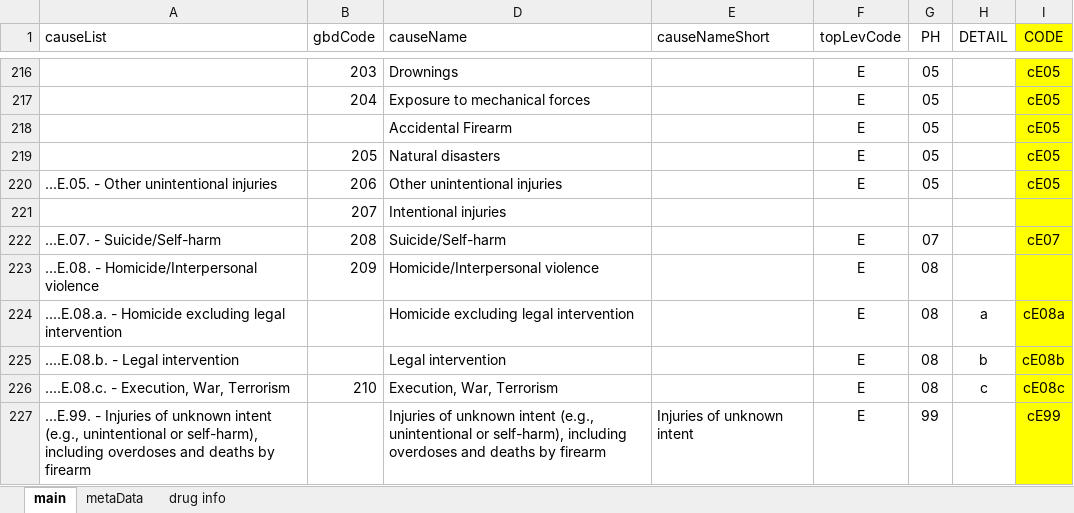
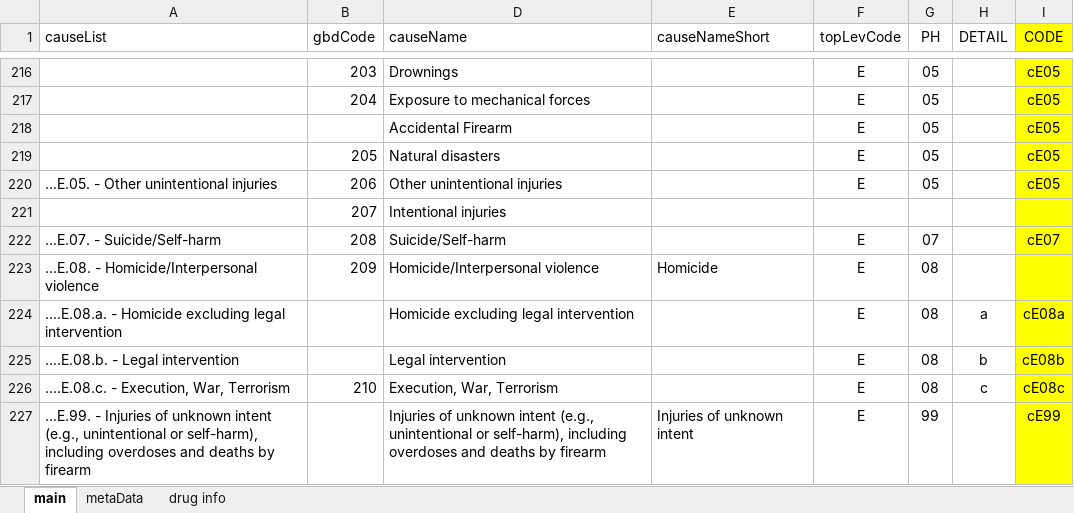
Before and after one commit to mcSamuelDataSci/CACommunityBurden, an Excel workbook: myCCB/myInfo/icd10_to_CAUSE.xlsx, sheet main, drawn as a sheet; only a part is shown, gaps mark what is left out; values as stored, in another font and other column widths than the file's, no borders; the diff names each change by its address in the sheet, - before the commit and + after, or states it on an @@ line.

```diff
--- a/myCCB/myInfo/icd10_to_CAUSE.xlsx (sheet main)
+++ b/myCCB/myInfo/icd10_to_CAUSE.xlsx (sheet main)
-E223 (causeNameShort): (empty)
+E223 (causeNameShort): Homicide
```
Also changed, not shown: 5 other files.
